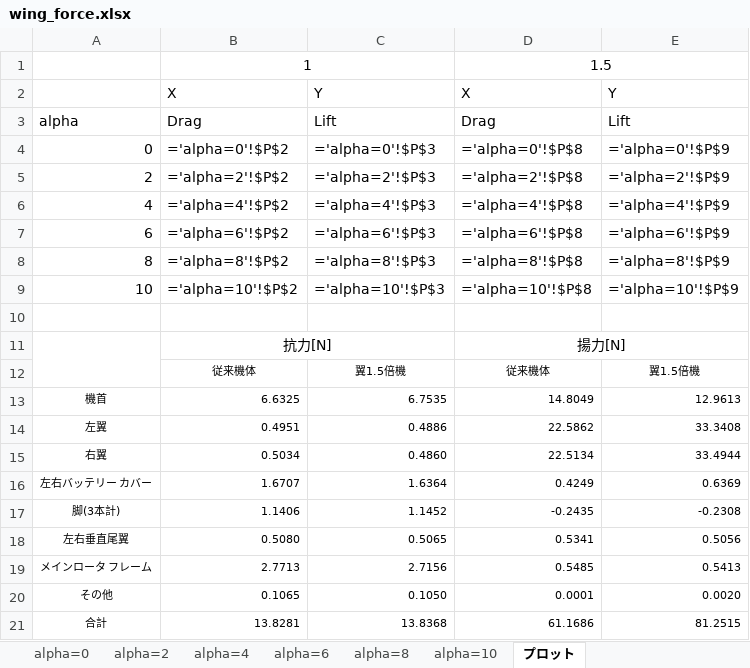
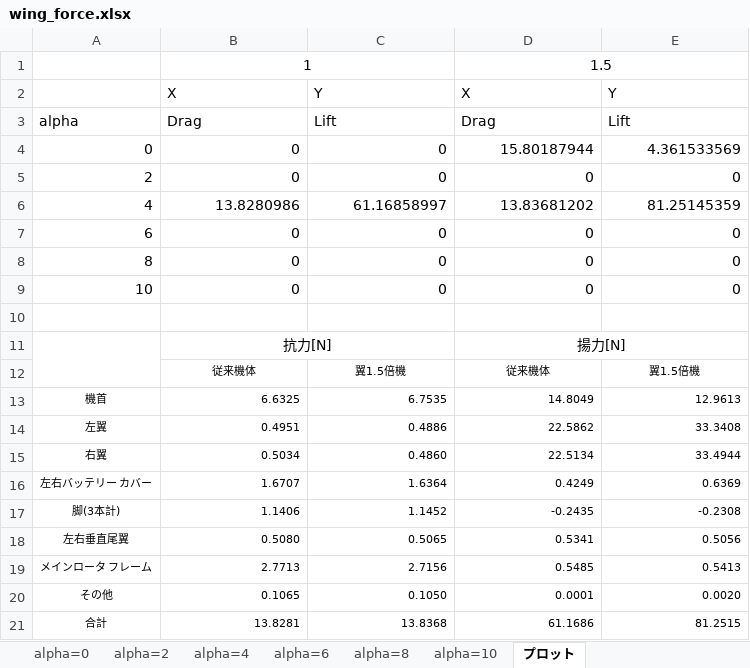
Before and after one commit to kouwaadaa/force_calc, an Excel workbook: wing_force.xlsx, sheet プロット, drawn as a sheet; values as stored, in another font and other column widths than the file's, no borders; formulas without a stored value are shown as written; charts and pictures not drawn; the diff names each change by its address in the sheet, - before the commit and + after, or states it on an @@ line.

```diff
--- a/wing_force.xlsx (sheet プロット)
+++ b/wing_force.xlsx (sheet プロット)
-B4: ='alpha=0'!$P$2
+B4: 0
-C4: ='alpha=0'!$P$3
+C4: 0
-D4: ='alpha=0'!$P$8
+D4: 15.80187944
-E4: ='alpha=0'!$P$9
+E4: 4.361533569
-B5: ='alpha=2'!$P$2
+B5: 0
-C5: ='alpha=2'!$P$3
+C5: 0
-D5: ='alpha=2'!$P$8
+D5: 0
-E5: ='alpha=2'!$P$9
+E5: 0
-B6: ='alpha=4'!$P$2
+B6: 13.8280986
-C6: ='alpha=4'!$P$3
+C6: 61.16858997
-D6: ='alpha=4'!$P$8
+D6: 13.83681202
-E6: ='alpha=4'!$P$9
+E6: 81.25145359
-B7: ='alpha=6'!$P$2
+B7: 0
-C7: ='alpha=6'!$P$3
+C7: 0
-D7: ='alpha=6'!$P$8
+D7: 0
-E7: ='alpha=6'!$P$9
+E7: 0
-B8: ='alpha=8'!$P$2
+B8: 0
-C8: ='alpha=8'!$P$3
+C8: 0
-D8: ='alpha=8'!$P$8
+D8: 0
-E8: ='alpha=8'!$P$9
+E8: 0
-B9: ='alpha=10'!$P$2
+B9: 0
-C9: ='alpha=10'!$P$3
+C9: 0
-D9: ='alpha=10'!$P$8
+D9: 0
-E9: ='alpha=10'!$P$9
+E9: 0
```
Also changed, not shown: sheet alpha=0, sheet alpha=4, sheet alpha=2, sheet alpha=6, sheet alpha=8, sheet alpha=10, charts or pictures, 2 other files.
